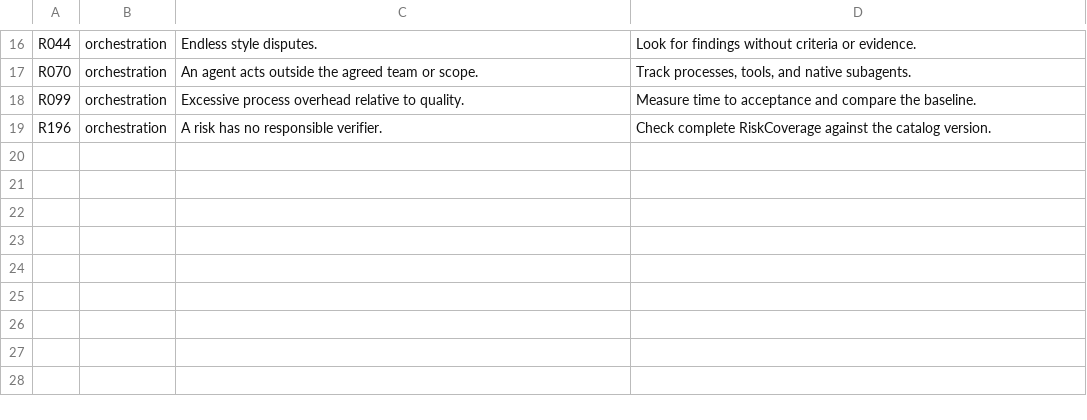
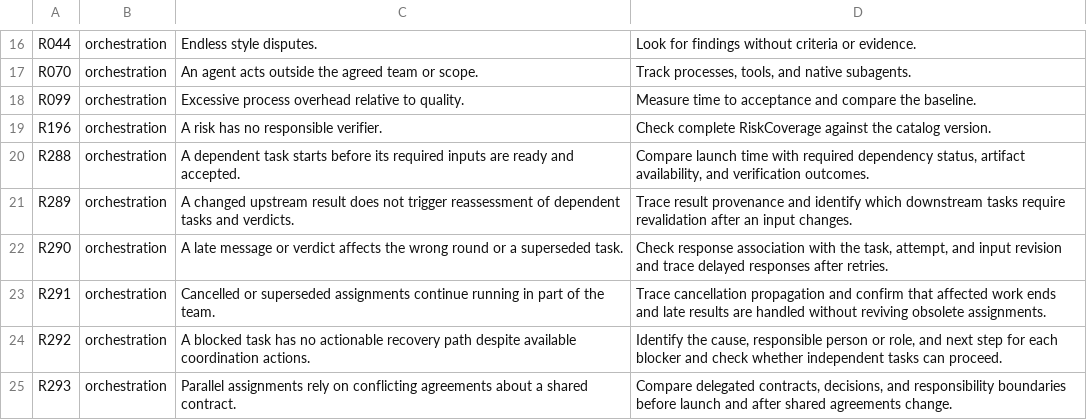
Before and after one commit to lazymaniac/antislop, a TSV file: src/lean/risks/orchestration.tsv, drawn as a sheet; only a part is shown, gaps mark what is left out.

Commit message:
feat(risks): extend orkiestration risks

```diff
--- a/src/lean/risks/orchestration.tsv
+++ b/src/lean/risks/orchestration.tsv
@@ -19 +19,7 @@ R099	orchestration	Excessive process overhead relative to quality.	Measure time
 R196	orchestration	A risk has no responsible verifier.	Check complete RiskCoverage against the catalog version.
+R288	orchestration	A dependent task starts before its required inputs are ready and accepted.	Compare launch time with required dependency status, artifact availability, and verification outcomes.
+R289	orchestration	A changed upstream result does not trigger reassessment of dependent tasks and verdicts.	Trace result provenance and identify which downstream tasks require revalidation after an input changes.
+R290	orchestration	A late message or verdict affects the wrong round or a superseded task.	Check response association with the task, attempt, and input revision and trace delayed responses after retries.
+R291	orchestration	Cancelled or superseded assignments continue running in part of the team.	Trace cancellation propagation and confirm that affected work ends and late results are handled without reviving obsolete assignments.
+R292	orchestration	A blocked task has no actionable recovery path despite available coordination actions.	Identify the cause, responsible person or role, and next step for each blocker and check whether independent tasks can proceed.
+R293	orchestration	Parallel assignments rely on conflicting agreements about a shared contract.	Compare delegated contracts, decisions, and responsibility boundaries before launch and after shared agreements change.
```
